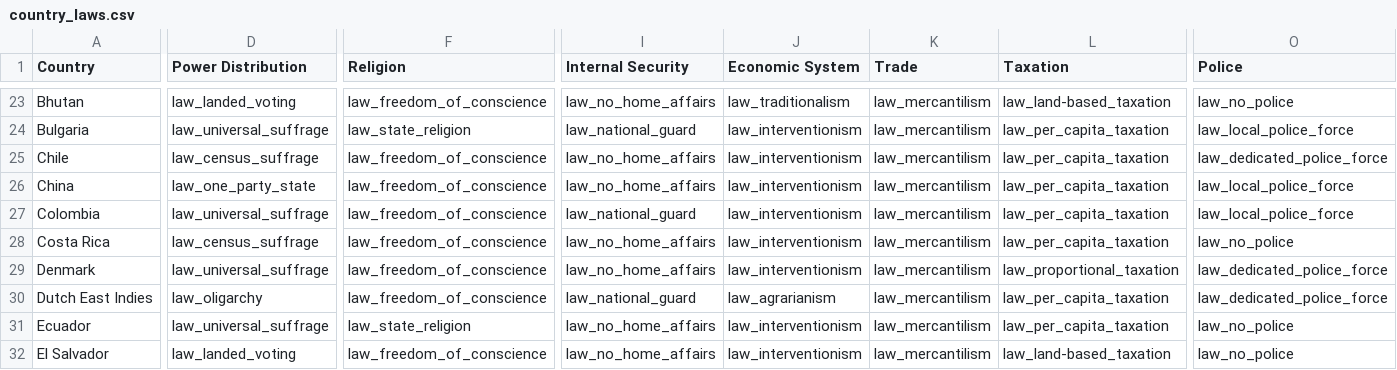
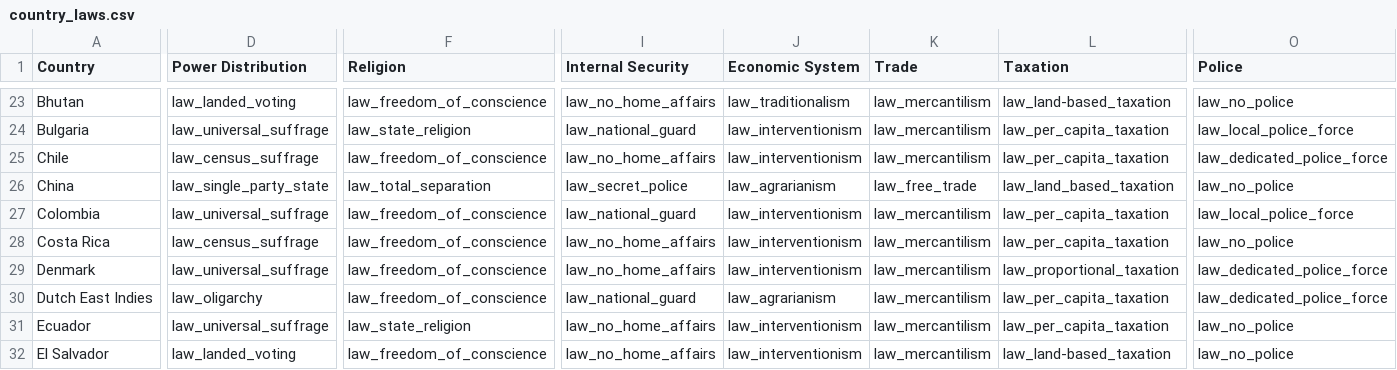
Before and after one commit to AlexJFDev/Vic3-World-War-One-Mod, a CSV file: scripts/data/country_laws.csv, drawn as a sheet; only a part is shown, gaps mark what is left out; the diff covers the shown part only; the diff names each change by its address in the sheet, - before the commit and + after, or states it on an @@ line.

Commit message:
Updated data

```diff
--- a/scripts/data/country_laws.csv
+++ b/scripts/data/country_laws.csv
-D26 (Power Distribution): law_one_party_state
+D26 (Power Distribution): law_single_party_state
-F26 (Religion): law_freedom_of_conscience
+F26 (Religion): law_total_separation
-I26 (Internal Security): law_no_home_affairs
+I26 (Internal Security): law_secret_police
-J26 (Economic System): law_interventionism
+J26 (Economic System): law_agrarianism
-K26 (Trade): law_mercantilism
+K26 (Trade): law_free_trade
-L26 (Taxation): law_per_capita_taxation
+L26 (Taxation): law_land_based_taxation
-O26 (Police): law_local_police_force
+O26 (Police): law_no_police
```
Also changed, not shown: 3 edited cells elsewhere in this file, scripts/data/country_institutions.csv, scripts/data/cultures.csv, 4 other files.
